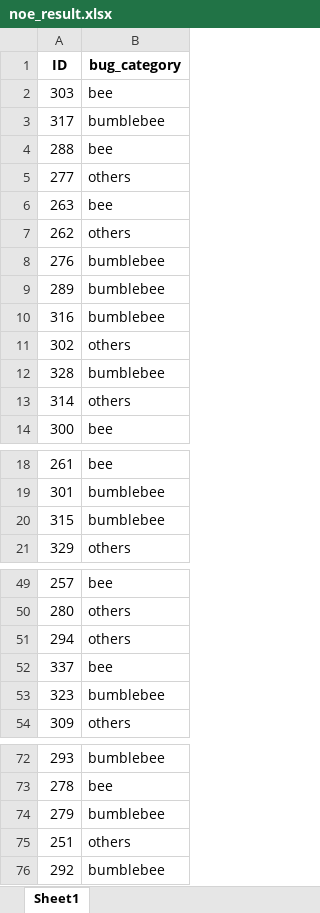
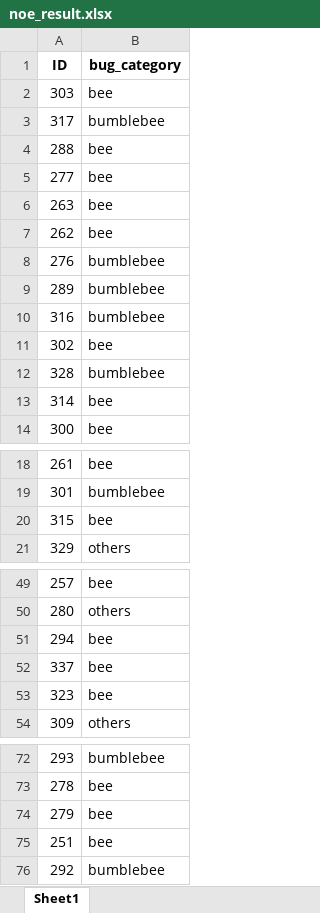
Before and after one commit to julientournier6/dataetia, an Excel workbook: machine_learning/noe_result.xlsx, sheet Sheet1, drawn as a sheet; only a part is shown, gaps mark what is left out; values as stored, in another font and other column widths than the file's, no borders; the diff covers the shown part only; the diff names each change by its address in the sheet, - before the commit and + after, or states it on an @@ line.

```diff
--- a/machine_learning/noe_result.xlsx (sheet Sheet1)
+++ b/machine_learning/noe_result.xlsx (sheet Sheet1)
-B5 (bug_category): others
+B5 (bug_category): bee
-B7 (bug_category): others
+B7 (bug_category): bee
-B11 (bug_category): others
+B11 (bug_category): bee
-B13 (bug_category): others
+B13 (bug_category): bee
-B20 (bug_category): bumblebee
+B20 (bug_category): bee
-B51 (bug_category): others
+B51 (bug_category): bee
-B53 (bug_category): bumblebee
+B53 (bug_category): bee
-B74 (bug_category): bumblebee
+B74 (bug_category): bee
-B75 (bug_category): others
+B75 (bug_category): bee
```
Also changed, not shown: 10 edited cells elsewhere in this sheet, 1 other file.
